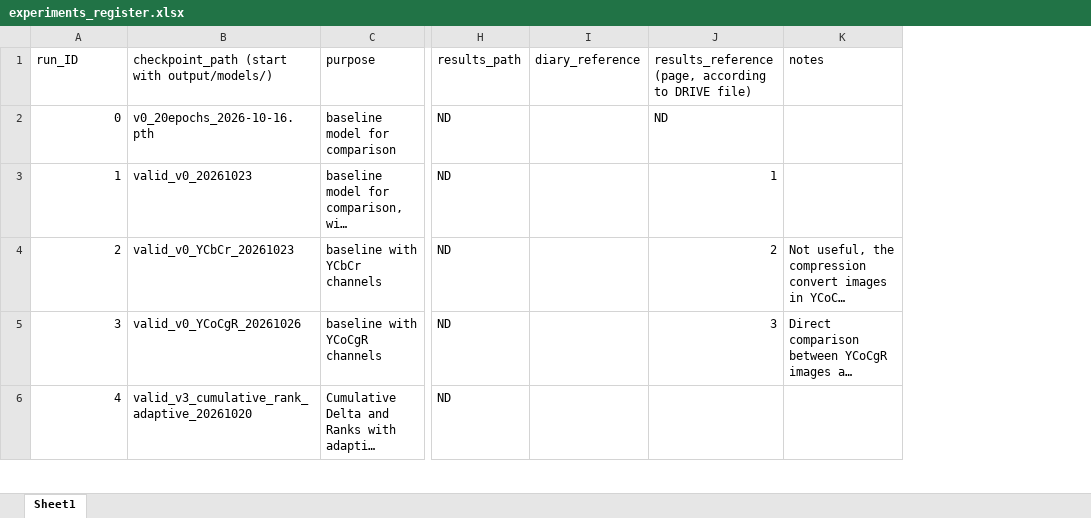
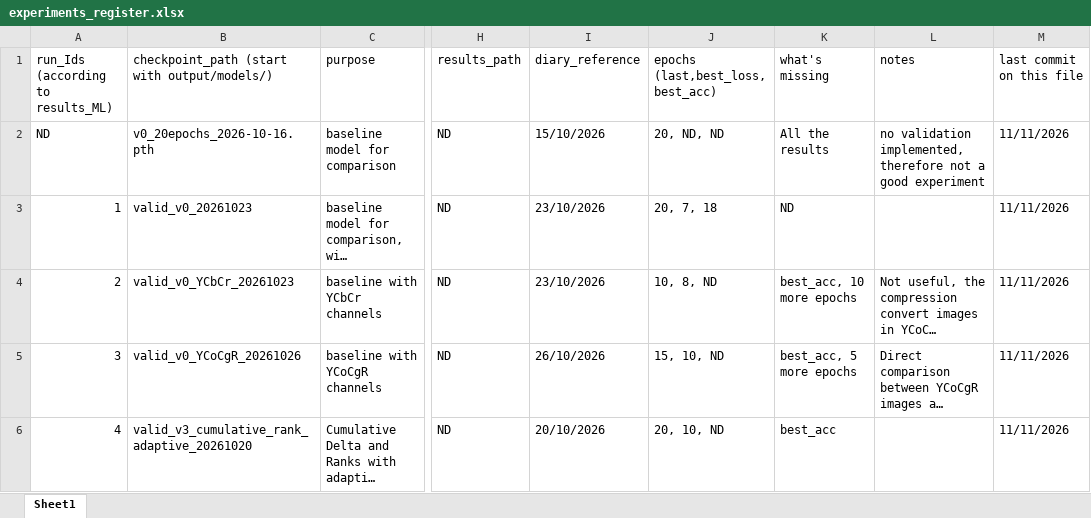
Before and after one commit to edwardmanfrin01-oss/compressed_NN, an Excel workbook: experiments/experiments_register.xlsx, sheet Sheet1, drawn as a sheet; only a part is shown, gaps mark what is left out; long unchanged cells end in …; values as stored, in another font and other column widths than the file's, no cell formats; removed rows and columns are numbered as before the commit, all else as after; the diff covers the shown part only; the diff names each change by its address in the sheet, - before the commit and + after, or states it on an @@ line.

Commit message:
experiments comparison and some training updates

```diff
--- a/experiments/experiments_register.xlsx (sheet Sheet1)
+++ b/experiments/experiments_register.xlsx (sheet Sheet1)
-column J, rows 1-5: results_reference (page, according to DRIVE file) | ND | 1 | 2 | 3
+column J, rows 1-6: epochs (last,best_loss, best_acc) | 20, ND, ND | 20, 7, 18 | 10, 8, ND | 15, 10, ND | 20, 10, ND
+column K (what's missing), rows 2-6: All the results | ND | best_acc, 10 more epochs | best_acc, 5 more epochs | best_acc
+column M (last commit on this file), rows 2-6: all 11/11/2026
-A1: run_ID
+A1: run_Ids (according to results_ML)
-A2: 0
+A2: ND
-I2 (diary_reference): (empty)
+I2 (diary_reference): 15/10/2026
-L2 (notes): (empty)
+L2 (notes): no validation implemented, therefore not a good experiment
-I3:I4 (diary_reference): (empty)
+I3:I4 (diary_reference): 23/10/2026
-I5 (diary_reference): (empty)
+I5 (diary_reference): 26/10/2026
-I6 (diary_reference): (empty)
+I6 (diary_reference): 20/10/2026
```
Also changed, not shown: 3 added rows, 1 removed row and 27 edited cells elsewhere in this sheet, cell formats, formulas that keep their value, 4 other files.
